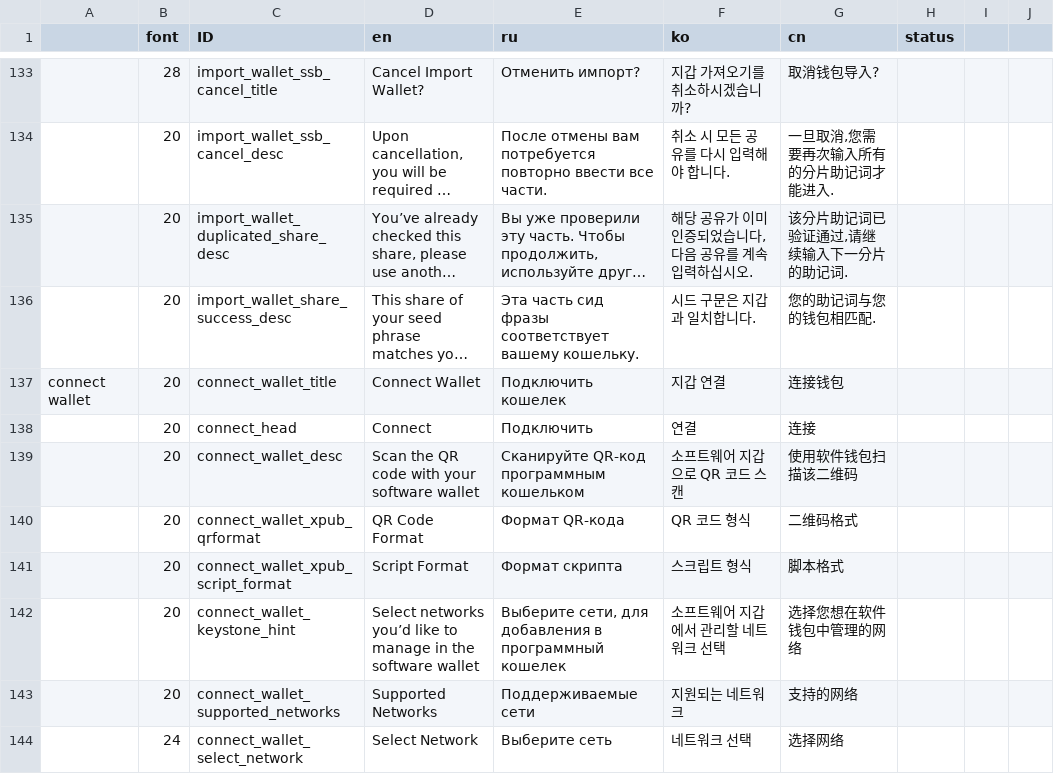
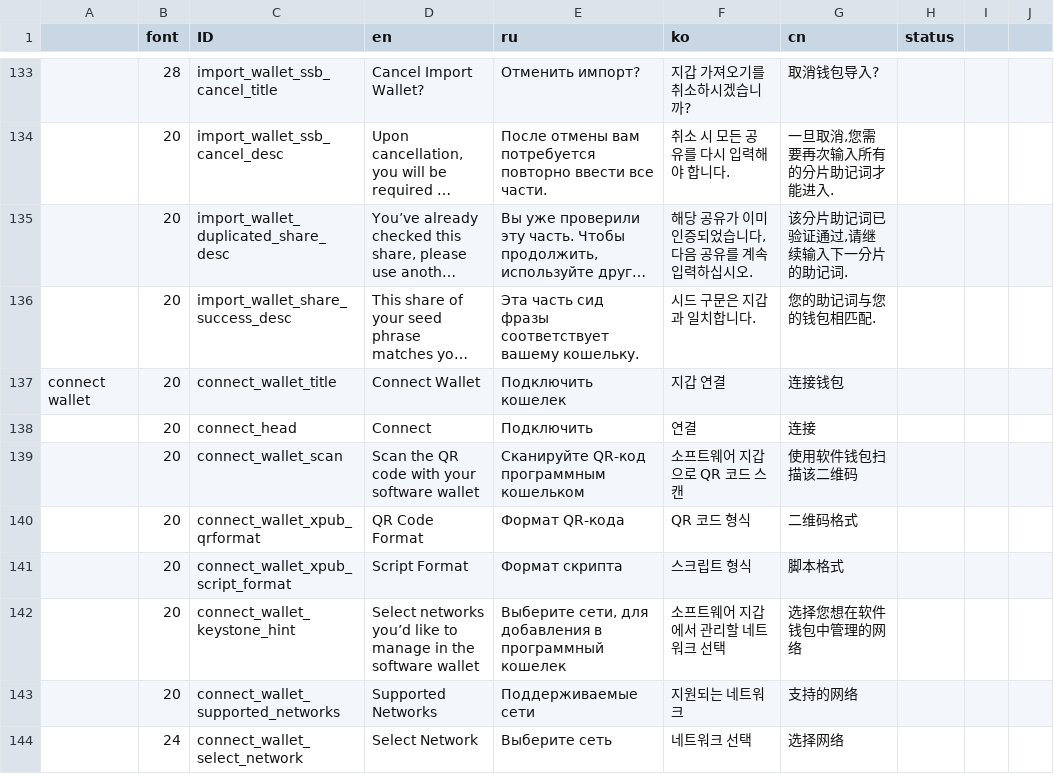
Before and after one commit to KeystoneHQ/keystone3-firmware, a CSV file: src/ui/lv_i18n/data.csv, drawn as a sheet; only a part is shown, gaps mark what is left out; long unchanged cells end in ….

```diff
--- a/src/ui/lv_i18n/data.csv
+++ b/src/ui/lv_i18n/data.csv
@@ -145,3 +145,3 @@ connect wallet,20,connect_wallet_title,Connect Wallet,Подключить ко
 ,20,connect_head,Connect,Подключить,연결,连接,,,,
-,20,connect_wallet_desc,Scan the QR code with your software wallet,Сканируйте QR-код программным кошельком,소프트웨어 지갑으로 QR 코드 스캔,使用软件钱包扫描该二维码,,,,
+,20,connect_wallet_scan,Scan the QR code with your software wallet,Сканируйте QR-код программным кошельком,소프트웨어 지갑으로 QR 코드 스캔,使用软件钱包扫描该二维码,,,,
 ,20,connect_wallet_xpub_qrformat,QR Code Format,Формат QR-кода,QR 코드 형식,二维码格式,,,,
```
Also changed, not shown: 7 other files.
